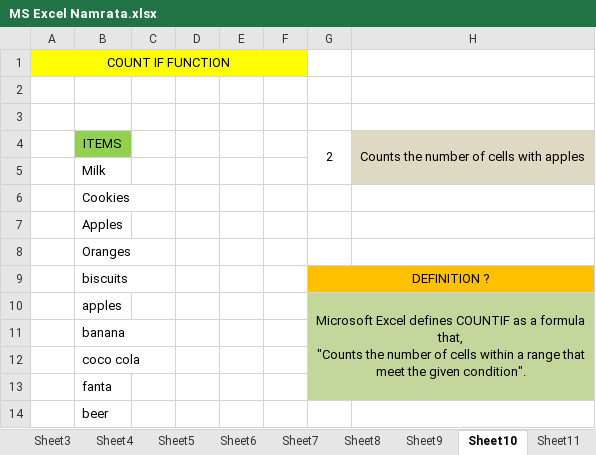
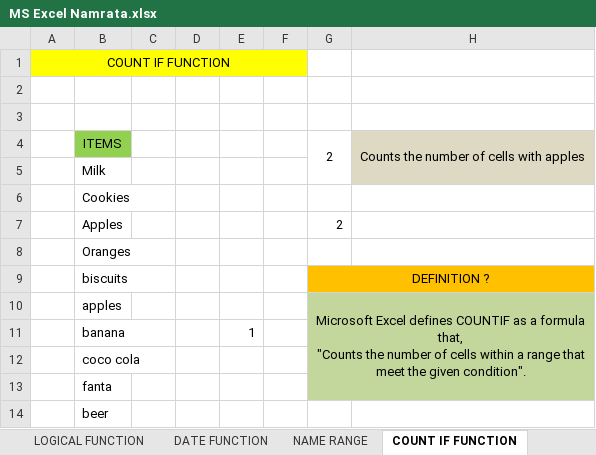
Before and after one commit to namratachettri/For-presentation, an Excel workbook: MS Excel Namrata.xlsx, sheet COUNT IF FUNCTION, drawn as a sheet; values as stored, in another font and other column widths than the file's, no borders; the diff names each change by its address in the sheet, - before the commit and + after, or states it on an @@ line.

```diff
--- a/MS Excel Namrata.xlsx (sheet COUNT IF FUNCTION)
+++ b/MS Excel Namrata.xlsx (sheet COUNT IF FUNCTION)
-sheet tab: Sheet7
+sheet tab: LOGICAL FUNCTION
-sheet tab: Sheet8
+sheet tab: DATE FUNCTION
-sheet tab: Sheet9
+sheet tab: NAME RANGE
-sheet tab: Sheet10
+sheet tab: COUNT IF FUNCTION
-G7: (empty)
+G7: 2
-E11: (empty)
+E11: 1
```
Also changed, not shown: sheet Sheet21, sheet DATE FUNCTION, sheet STATISTICAL FUNCTION, sheet LOGICAL OPERATOR, other sheet tabs, formulas that keep their value, charts or pictures.
